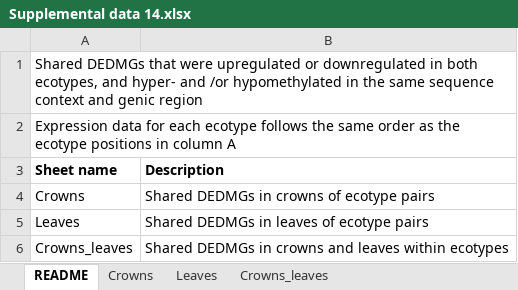
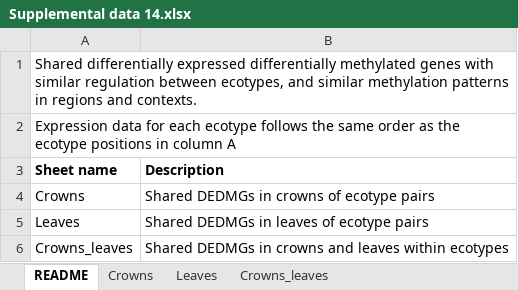
Before and after one commit to Njah/Njah-et-al.-Manuscript-2026, an Excel workbook: Supplemental_data/Supplemental data 14.xlsx, sheet README, drawn as a sheet; values as stored, in another font and other column widths than the file's, no borders; charts and pictures not drawn; the diff names each change by its address in the sheet, - before the commit and + after, or states it on an @@ line.

```diff
--- a/Supplemental_data/Supplemental data 14.xlsx (sheet README)
+++ b/Supplemental_data/Supplemental data 14.xlsx (sheet README)
-A1 (Sheet name): Shared DEDMGs that were upregulated or downregulated in both ecotypes, and hyper- and /or hypomethylated in the same sequence context and genic region
+A1 (Sheet name): Shared differentially expressed differentially methylated genes with similar regulation between ecotypes, and similar methylation patterns in regions and contexts.
```
Also changed, not shown: Supplemental_data/Supplemental data 10.xlsx, Supplemental_data/Supplemental data 11.xlsx, 9 other files.
